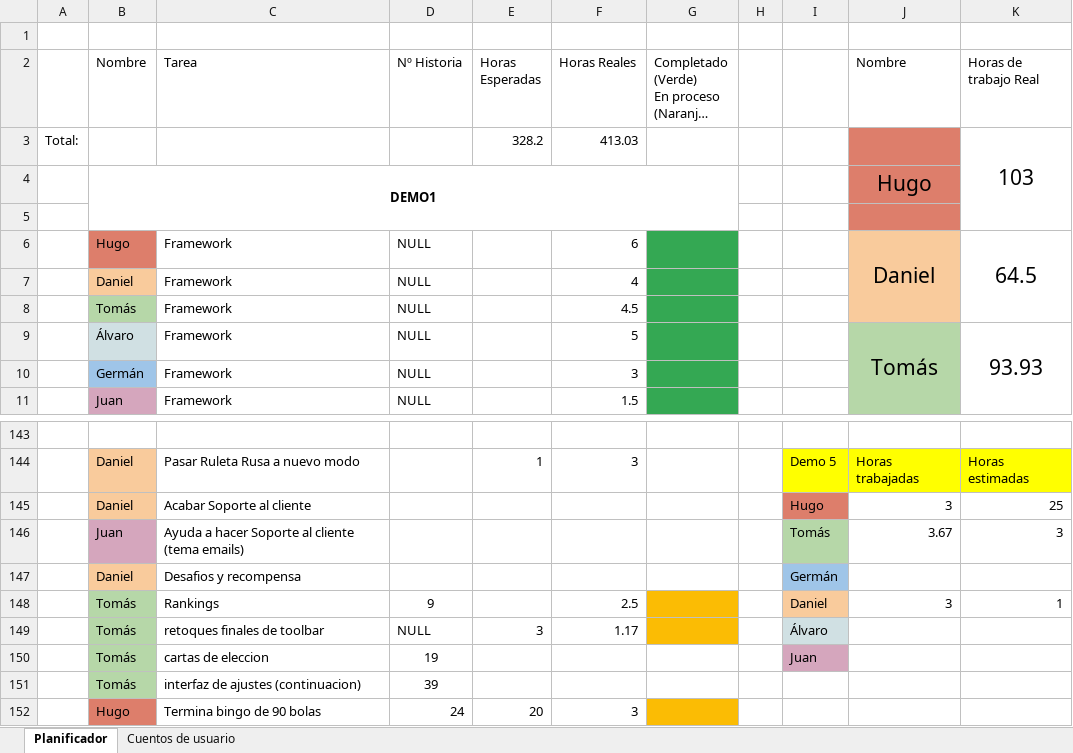
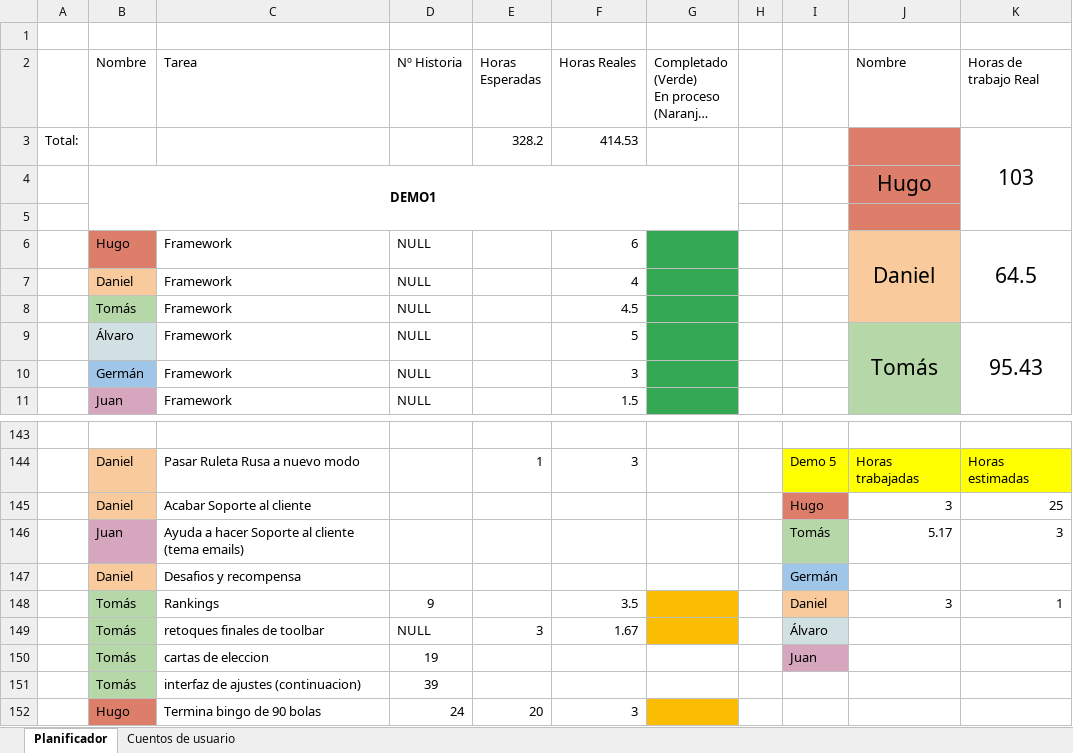
Before and after one commit to DonJuanFederico/Konguitos_Casino, an Excel workbook: Documentación/To Do - Requisitos_ 5ª Version.xlsx, sheet Planificador, drawn as a sheet; only a part is shown, gaps mark what is left out; long unchanged cells end in …; values as stored, in another font and other column widths than the file's, no borders; charts and pictures not drawn; the diff names each change by its address in the sheet, - before the commit and + after, or states it on an @@ line.

```diff
--- a/Documentación/To Do - Requisitos_ 5ª Version.xlsx (sheet Planificador)
+++ b/Documentación/To Do - Requisitos_ 5ª Version.xlsx (sheet Planificador)
-F3 (Horas Reales): 413.03
+F3 (Horas Reales): 414.53
-K9 (Horas de trabajo Real): 93.93
+K9 (Horas de trabajo Real): 95.43
-J146 (Nombre): 3.67
+J146 (Nombre): 5.17
-F148 (Horas Reales): 2.5
+F148 (Horas Reales): 3.5
-F149 (Horas Reales): 1.17
+F149 (Horas Reales): 1.67
```
Also changed, not shown: 4 other files.
